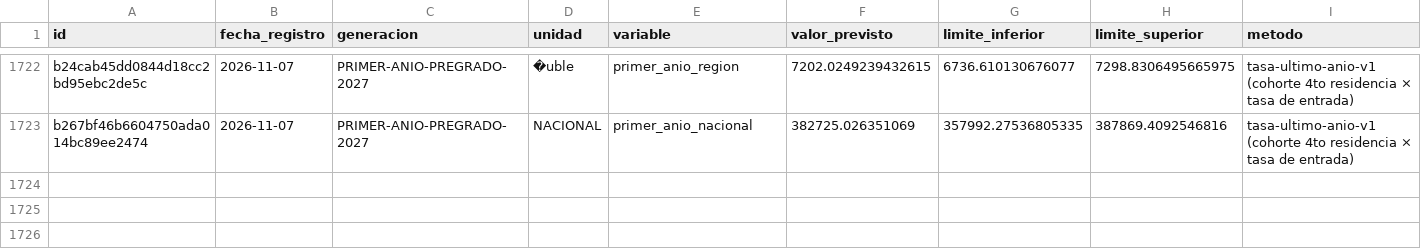
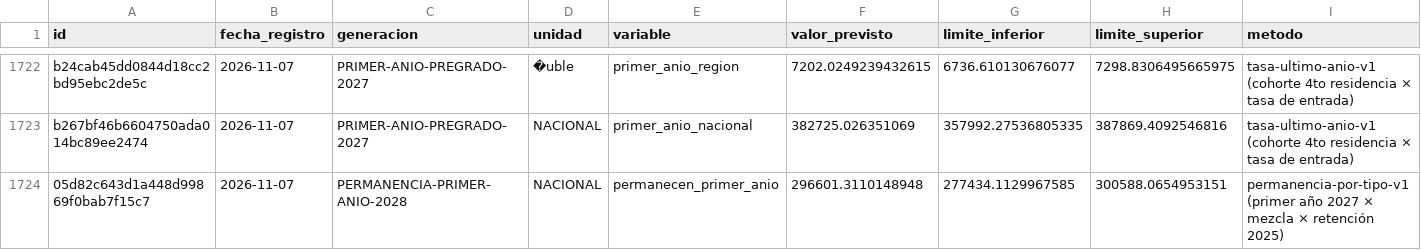
Before and after one commit to AE-SE/Agencia-de-Enlaces-y-Seguimiento-Estudiantil, a CSV file: datos/pronosticos/registro_pronosticos.csv, drawn as a sheet; only a part is shown, gaps mark what is left out; rows hold the shown columns only; the diff names each change by its address in the sheet, - before the commit and + after, or states it on an @@ line.

```diff
--- a/datos/pronosticos/registro_pronosticos.csv
+++ b/datos/pronosticos/registro_pronosticos.csv
+row 1724: 05d82c643d1a448d99869f0bab7f15c7 | 2026-11-07 | PERMANENCIA-PRIMER-ANIO-2028 | NACIONAL | permanecen_primer_anio | 296601.3110148948 | 277434.1129967585 | 300588.0654953151 | permanencia-por-tipo-v1 (primer año 2027 × mezcla × retención 2025)
```
Also changed, not shown: 2 other files.
